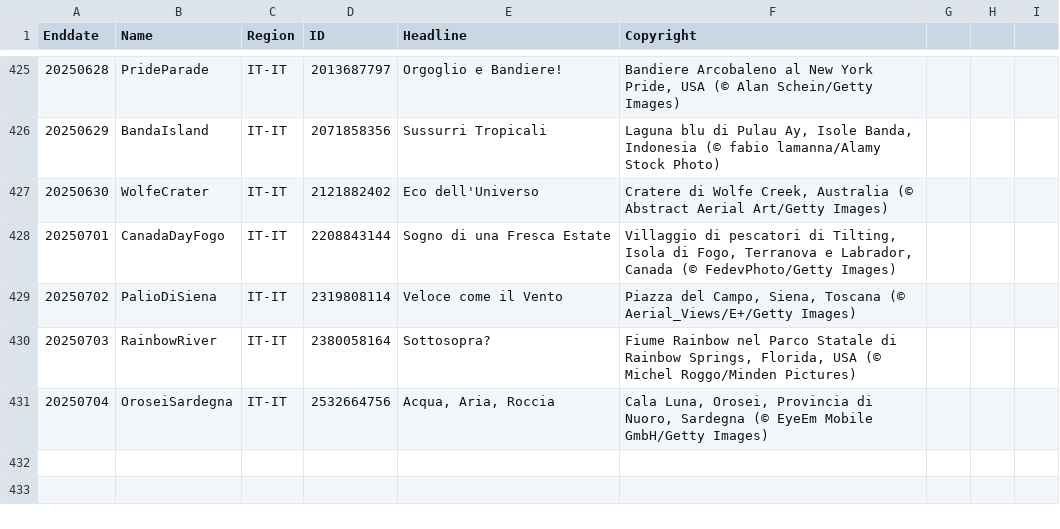
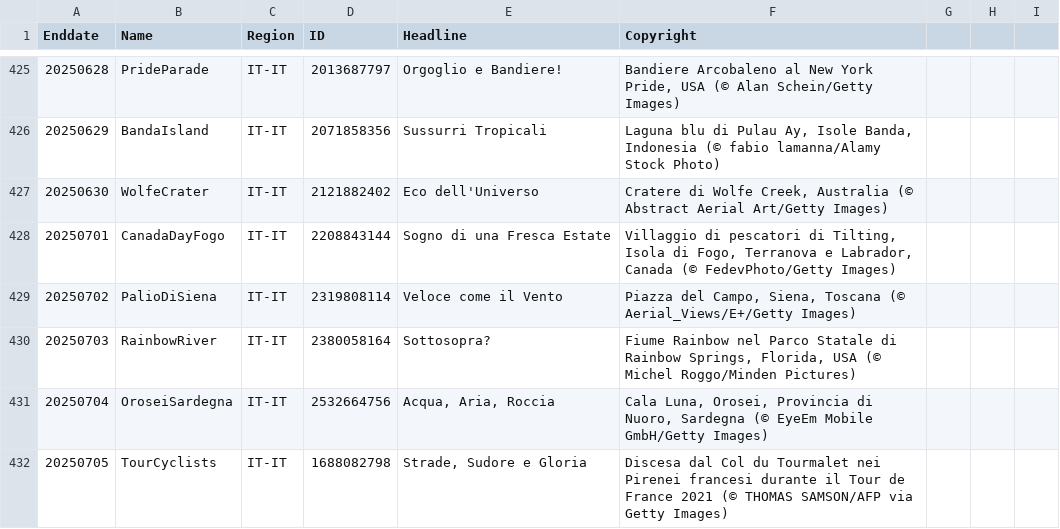
Before and after one commit to taumasyang/imageArchive, a CSV file: metadata/IT-IT.csv, drawn as a sheet; only a part is shown, gaps mark what is left out; the diff names each change by its address in the sheet, - before the commit and + after, or states it on an @@ line.

```diff
--- a/metadata/IT-IT.csv
+++ b/metadata/IT-IT.csv
+row 432: 20250705 | TourCyclists | IT-IT | 1688082798 | Strade, Sudore e Gloria | Discesa dal Col du Tourmalet nei Pirenei francesi durante il Tour de France 2021 (© THOMAS SAMSON/AFP via Getty Images)
```
Also changed, not shown: metadata/EN-GB.csv, metadata/EN-US.csv, 11 other files.
